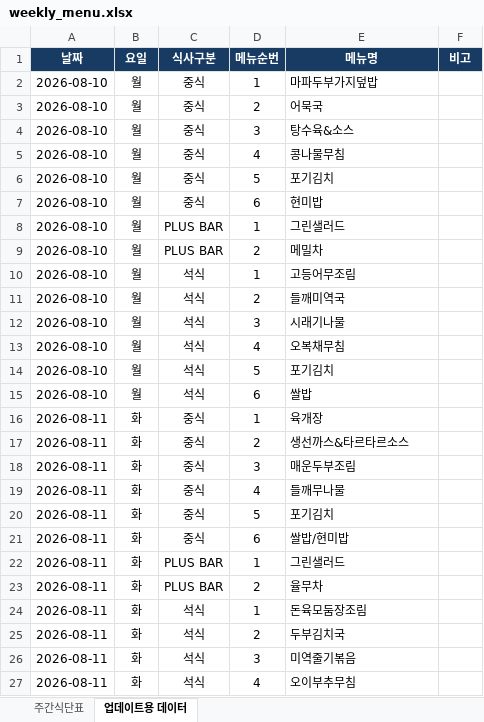
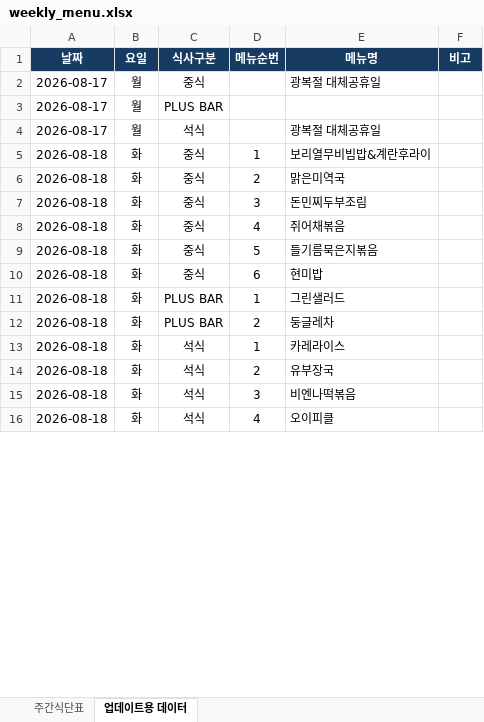
Before and after one commit to kice26/cafeteria, an Excel workbook: data/weekly_menu.xlsx, sheet 업데이트용 데이터, drawn as a sheet; only a part is shown; values as stored, in another font and other column widths than the file's, no borders; table styles not drawn; removed rows and columns are numbered as before the commit, all else as after; the diff covers the shown part only; the diff names each change by its address in the sheet, - before the commit and + after, or states it on an @@ line.

Commit message:
Add files via upload

```diff
--- a/data/weekly_menu.xlsx (sheet 업데이트용 데이터)
+++ b/data/weekly_menu.xlsx (sheet 업데이트용 데이터)
-A2 (날짜): 2026-08-10
+A2 (날짜): 2026-08-17
-D2 (메뉴순번): 1
+D2 (메뉴순번): (empty)
-E2 (메뉴명): 마파두부가지덮밥
+E2 (메뉴명): 광복절 대체공휴일
-row 3: 2026-08-10 | 월 | 중식 | 2 | 어묵국
-row 4: 2026-08-10 | 월 | 중식 | 3 | 탕수육&소스
-row 5: 2026-08-10 | 월 | 중식 | 4 | 콩나물무침
-row 6: 2026-08-10 | 월 | 중식 | 5 | 포기김치
-row 7: 2026-08-10 | 월 | 중식 | 6 | 현미밥
-A3 (날짜): 2026-08-10
+A3 (날짜): 2026-08-17
-D3 (메뉴순번): 1
+D3 (메뉴순번): (empty)
-E3 (메뉴명): 그린샐러드
+E3 (메뉴명): (empty)
-row 9: 2026-08-10 | 월 | PLUS BAR | 2 | 메밀차
-row 10: 2026-08-10 | 월 | 석식 | 1 | 고등어무조림
-row 11: 2026-08-10 | 월 | 석식 | 2 | 들깨미역국
-row 12: 2026-08-10 | 월 | 석식 | 3 | 시래기나물
-A4 (날짜): 2026-08-10
+A4 (날짜): 2026-08-17
-D4 (메뉴순번): 4
+D4 (메뉴순번): (empty)
-E4 (메뉴명): 오복채무침
+E4 (메뉴명): 광복절 대체공휴일
-row 14: 2026-08-10 | 월 | 석식 | 5 | 포기김치
-row 15: 2026-08-10 | 월 | 석식 | 6 | 쌀밥
-A5:A16 (날짜): 2026-08-11
+A5:A16 (날짜): 2026-08-18
-E5 (메뉴명): 육개장
+E5 (메뉴명): 보리열무비빔밥&계란후라이
-E6 (메뉴명): 생선까스&타르타르소스
+E6 (메뉴명): 맑은미역국
-E7 (메뉴명): 매운두부조림
+E7 (메뉴명): 돈민찌두부조림
-E8 (메뉴명): 들깨무나물
+E8 (메뉴명): 쥐어채볶음
-E9 (메뉴명): 포기김치
+E9 (메뉴명): 들기름묵은지볶음
-E10 (메뉴명): 쌀밥/현미밥
+E10 (메뉴명): 현미밥
-E12 (메뉴명): 율무차
+E12 (메뉴명): 둥글레차
-E13 (메뉴명): 돈육모둠장조림
+E13 (메뉴명): 카레라이스
-E14 (메뉴명): 두부김치국
+E14 (메뉴명): 유부장국
-E15 (메뉴명): 미역줄기볶음
+E15 (메뉴명): 비엔나떡볶음
-E16 (메뉴명): 오이부추무침
+E16 (메뉴명): 오이피클
```
Also changed, not shown: 1 added row, 12 removed rows and 53 edited cells elsewhere in this sheet, sheet 주간식단표.
